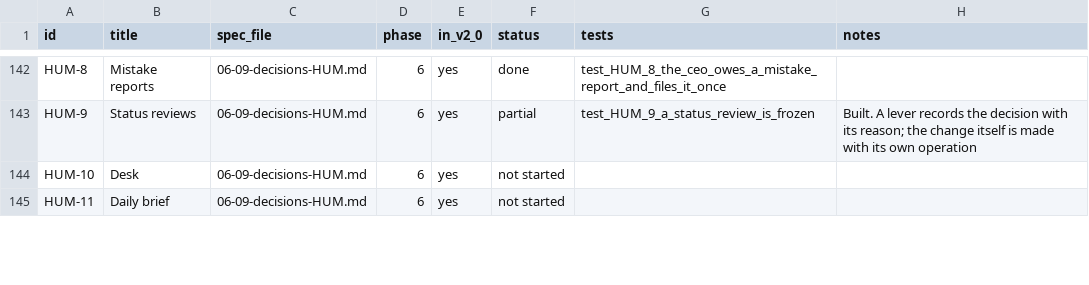
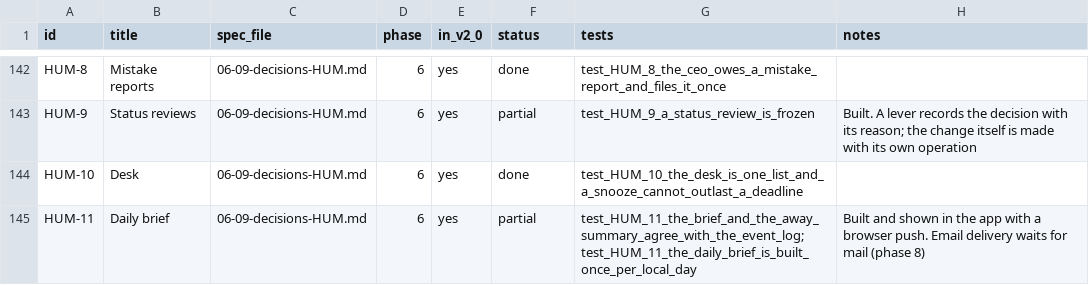
Before and after one commit to dominicplouffe/crewmind, a CSV file: docs/traceability.csv, drawn as a sheet; only a part is shown, gaps mark what is left out; the diff covers the shown part only.

```diff
--- a/docs/traceability.csv
+++ b/docs/traceability.csv
@@ -143,3 +143,3 @@ HUM-8,Mistake reports,06-09-decisions-HUM.md,6,yes,done,test_HUM_8_the_ceo_owes_
 HUM-9,Status reviews,06-09-decisions-HUM.md,6,yes,partial,test_HUM_9_a_status_review_is_frozen,Built. A lever records the decision with its reason; the change itself is made with its own operation
-HUM-10,Desk,06-09-decisions-HUM.md,6,yes,not started,,
-HUM-11,Daily brief,06-09-decisions-HUM.md,6,yes,not started,,
+HUM-10,Desk,06-09-decisions-HUM.md,6,yes,done,test_HUM_10_the_desk_is_one_list_and_a_snooze_cannot_outlast_a_deadline,
+HUM-11,Daily brief,06-09-decisions-HUM.md,6,yes,partial,test_HUM_11_the_brief_and_the_away_summary_agree_with_the_event_log; test_HUM_11_the_daily_brief_is_built_once_per_local_day,Built and shown in the app with a browser push. Email delivery waits for mail (phase 8)
```
Also changed, not shown: 9 edited cells elsewhere in this file, 23 other files.
